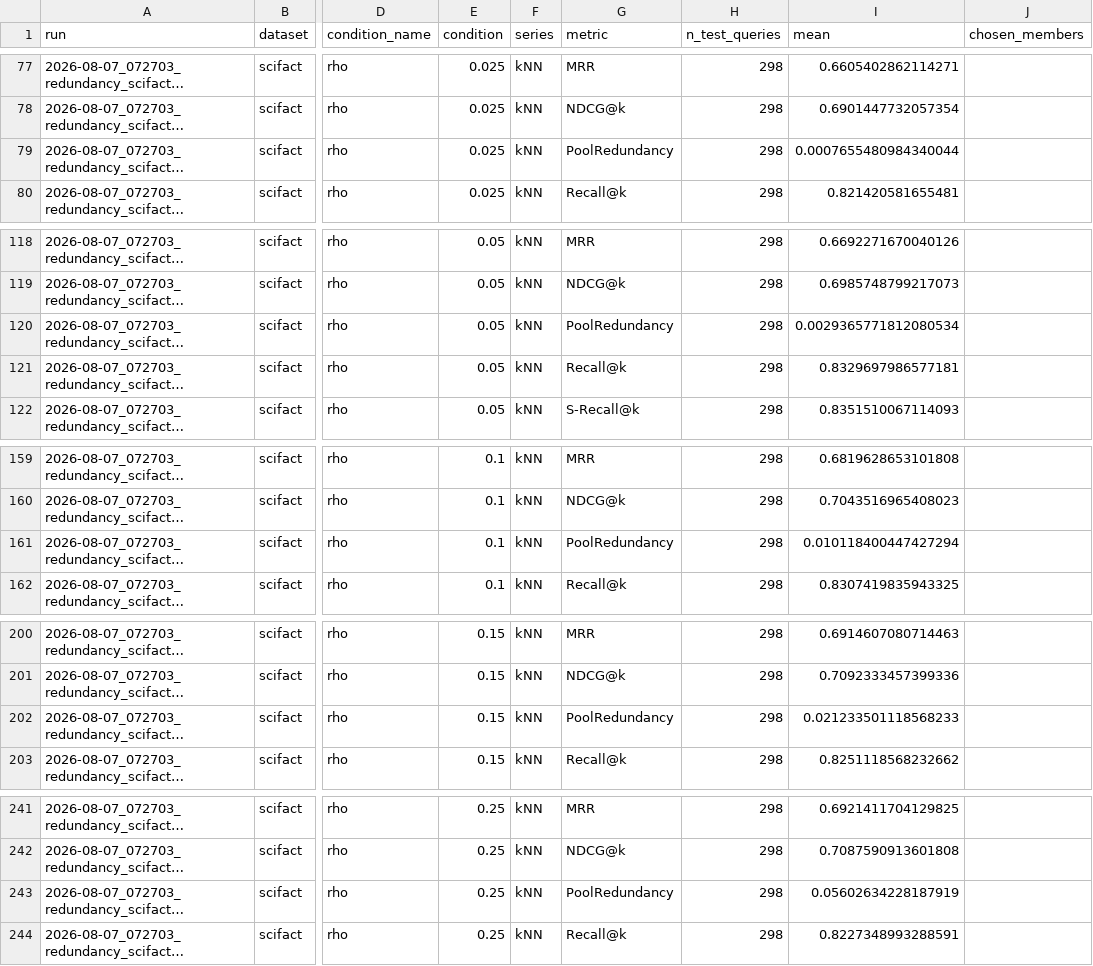
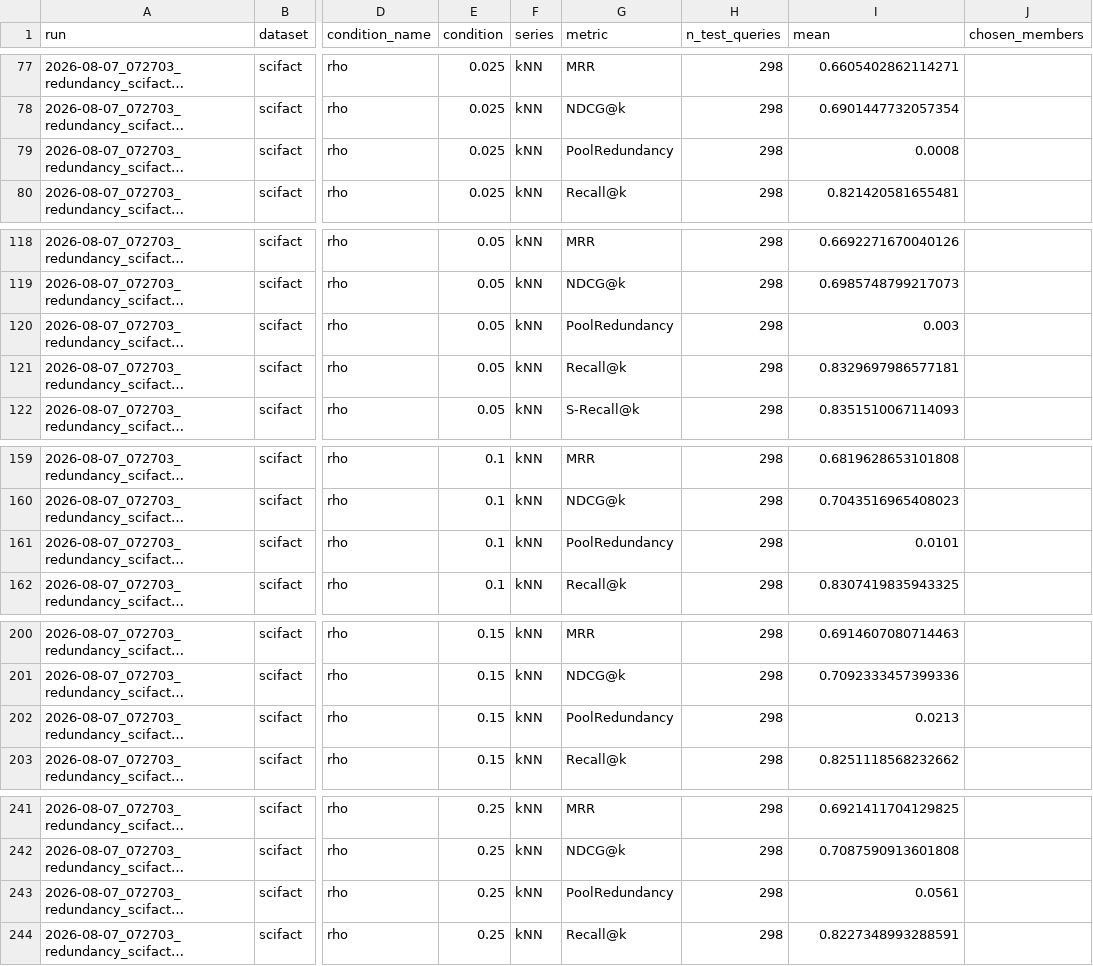
Before and after one commit to GuillaumeBrouillette/finding-the-right-balance, a CSV file: results/revision_stats/table_refresh/2026-08-07_072703_redundancy_scifact__redundancy_level_means.csv, drawn as a sheet; only a part is shown, gaps mark what is left out; long unchanged cells end in …; the diff covers the shown part only; the diff names each change by its address in the sheet, - before the commit and + after, or states it on an @@ line.

```diff
--- a/results/revision_stats/table_refresh/2026-08-07_072703_redundancy_scifact__redundancy_level_means.csv
+++ b/results/revision_stats/table_refresh/2026-08-07_072703_redundancy_scifact__redundancy_level_means.csv
-I79 (mean): 0.0007655480984340044
+I79 (mean): 0.0008
-I120 (mean): 0.0029365771812080534
+I120 (mean): 0.003
-I161 (mean): 0.010118400447427294
+I161 (mean): 0.0101
-I202 (mean): 0.021233501118568233
+I202 (mean): 0.0213
-I243 (mean): 0.05602634228187919
+I243 (mean): 0.0561
```
Also changed, not shown: 2 edited cells elsewhere in this file, results/frozen_rule_transfer_summary.csv, results/revision_stats/table_refresh/2026-08-06_160000_redundancy_musique__redundancy_level_means.csv, 20 other files.
